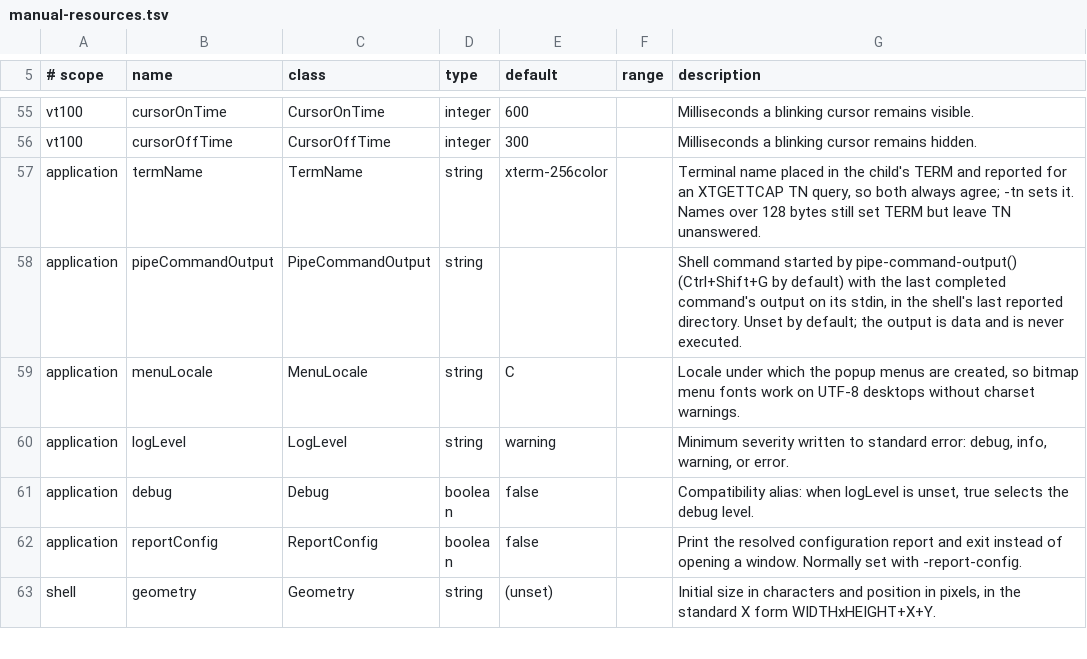
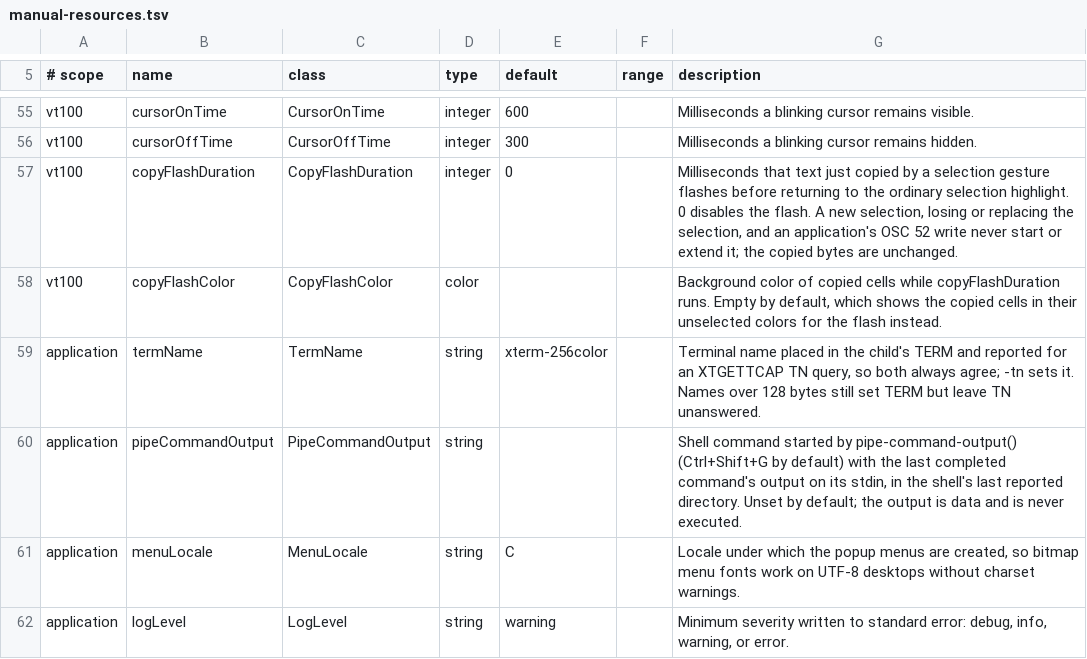
Before and after one commit to toppk/revenant, a TSV file: compat/manual-resources.tsv, drawn as a sheet; only a part is shown, gaps mark what is left out; the shorter side is filled out with more unchanged rows; the diff names each change by its address in the sheet, - before the commit and + after, or states it on an @@ line.

Commit message:
feat: flash copied selections

```diff
--- a/compat/manual-resources.tsv
+++ b/compat/manual-resources.tsv
+row 57: vt100 | copyFlashDuration | CopyFlashDuration | integer | 0 |  | Milliseconds that text just copied by a selection gesture flashes before returning to the ordinary selection highlight. 0 disables the flash. A new selection, losing or replacing the selection, and an application's OSC 52 write never start or extend it; the copied bytes are unchanged.
+row 58: vt100 | copyFlashColor | CopyFlashColor | color |  |  | Background color of copied cells while copyFlashDuration runs. Empty by default, which shows the copied cells in their unselected colors for the flash instead.
```
Also changed, not shown: 12 other files.
